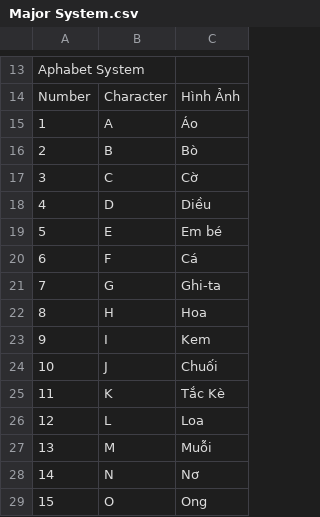
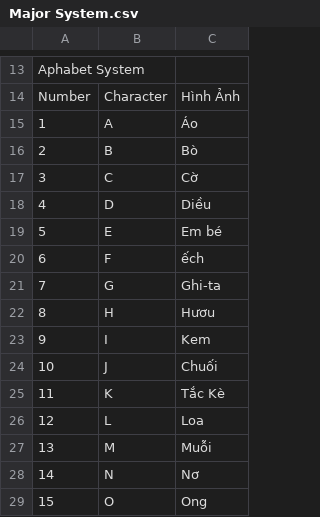
Before and after one commit to tintamquy/sieutrinho, a CSV file: Major System.csv, drawn as a sheet; only a part is shown, gaps mark what is left out; the diff covers the shown part only.

```diff
--- a/Major System.csv
+++ b/Major System.csv
@@ -19,5 +19,5 @@ Number,Character,Hình Ảnh
 5,E,Em bé
-6,F,Cá
+6,F,ếch
 7,G,Ghi-ta
-8,H,Hoa
+8,H,Hươu
 9,I,Kem
```
Also changed, not shown: 10 edited cells elsewhere in this file, 6 other files.
